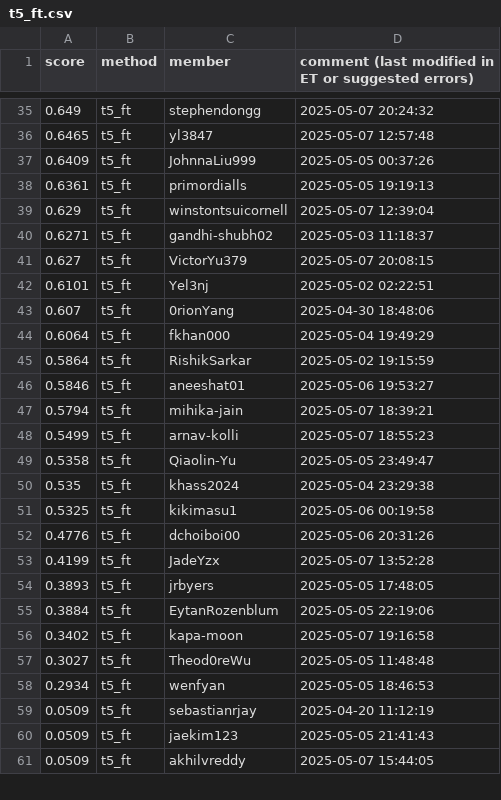
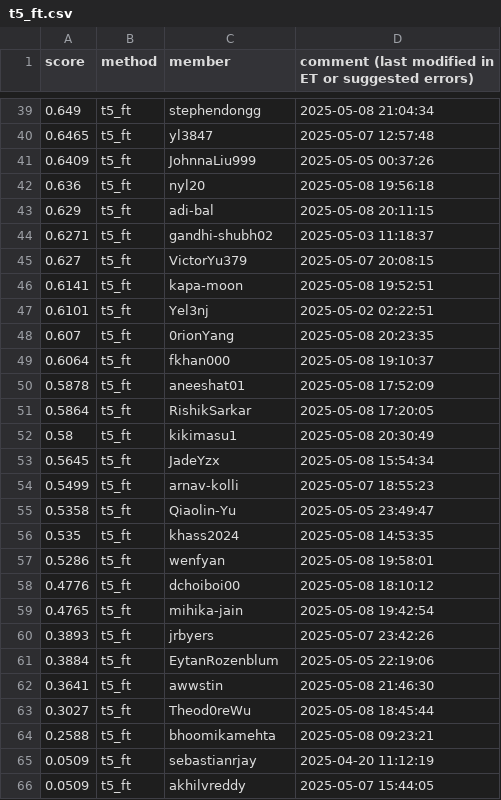
Before and after one commit to cornell-cs5740-sp25/leaderboards, a CSV file: a5/t5_ft.csv, drawn as a sheet; only a part is shown, gaps mark what is left out; the diff covers the shown part only.

```diff
--- a/a5/t5_ft.csv
+++ b/a5/t5_ft.csv
@@ -35,27 +39,28 @@ score,method,member,comment (last modified in ET or suggested errors)
-0.649,t5_ft,stephendongg,2025-05-07 20:24:32
+0.649,t5_ft,stephendongg,2025-05-08 21:04:34
 0.6465,t5_ft,yl3847,2025-05-07 12:57:48
 0.6409,t5_ft,JohnnaLiu999,2025-05-05 00:37:26
-0.6361,t5_ft,primordialls,2025-05-05 19:19:13
-0.629,t5_ft,winstontsuicornell,2025-05-07 12:39:04
+0.636,t5_ft,nyl20,2025-05-08 19:56:18
+0.629,t5_ft,adi-bal,2025-05-08 20:11:15
 0.6271,t5_ft,gandhi-shubh02,2025-05-03 11:18:37
 0.627,t5_ft,VictorYu379,2025-05-07 20:08:15
+0.6141,t5_ft,kapa-moon,2025-05-08 19:52:51
 0.6101,t5_ft,Yel3nj,2025-05-02 02:22:51
-0.607,t5_ft,0rionYang,2025-04-30 18:48:06
-0.6064,t5_ft,fkhan000,2025-05-04 19:49:29
-0.5864,t5_ft,RishikSarkar,2025-05-02 19:15:59
-0.5846,t5_ft,aneeshat01,2025-05-06 19:53:27
-0.5794,t5_ft,mihika-jain,2025-05-07 18:39:21
+0.607,t5_ft,0rionYang,2025-05-08 20:23:35
+0.6064,t5_ft,fkhan000,2025-05-08 19:10:37
+0.5878,t5_ft,aneeshat01,2025-05-08 17:52:09
+0.5864,t5_ft,RishikSarkar,2025-05-08 17:20:05
+0.58,t5_ft,kikimasu1,2025-05-08 20:30:49
+0.5645,t5_ft,JadeYzx,2025-05-08 15:54:34
 0.5499,t5_ft,arnav-kolli,2025-05-07 18:55:23
 0.5358,t5_ft,Qiaolin-Yu,2025-05-05 23:49:47
-0.535,t5_ft,khass2024,2025-05-04 23:29:38
-0.5325,t5_ft,kikimasu1,2025-05-06 00:19:58
-0.4776,t5_ft,dchoiboi00,2025-05-06 20:31:26
-0.4199,t5_ft,JadeYzx,2025-05-07 13:52:28
-0.3893,t5_ft,jrbyers,2025-05-05 17:48:05
+0.535,t5_ft,khass2024,2025-05-08 14:53:35
+0.5286,t5_ft,wenfyan,2025-05-08 19:58:01
+0.4776,t5_ft,dchoiboi00,2025-05-08 18:10:12
+0.4765,t5_ft,mihika-jain,2025-05-08 19:42:54
+0.3893,t5_ft,jrbyers,2025-05-07 23:42:26
 0.3884,t5_ft,EytanRozenblum,2025-05-05 22:19:06
-0.3402,t5_ft,kapa-moon,2025-05-07 19:16:58
-0.3027,t5_ft,Theod0reWu,2025-05-05 11:48:48
-0.2934,t5_ft,wenfyan,2025-05-05 18:46:53
+0.3641,t5_ft,awwstin,2025-05-08 21:46:30
+0.3027,t5_ft,Theod0reWu,2025-05-08 18:45:44
+0.2588,t5_ft,bhoomikamehta,2025-05-08 09:23:21
 0.0509,t5_ft,sebastianrjay,2025-04-20 11:12:19
-0.0509,t5_ft,jaekim123,2025-05-05 21:41:43
 0.0509,t5_ft,akhilvreddy,2025-05-07 15:44:05
```
Also changed, not shown: 10 added rows, 8 removed rows, 2 moved rows and 17 edited cells elsewhere in this file.
